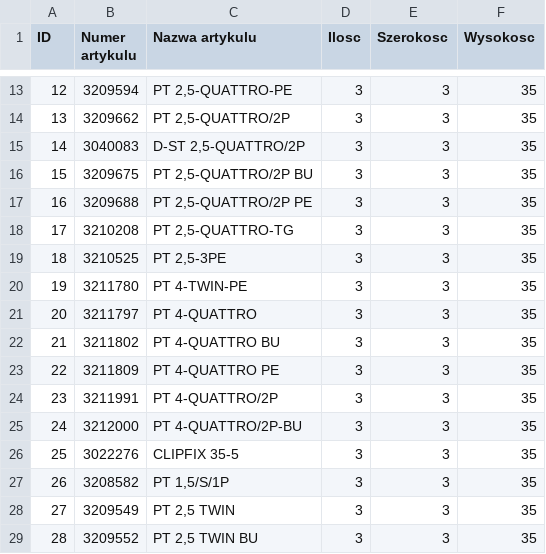
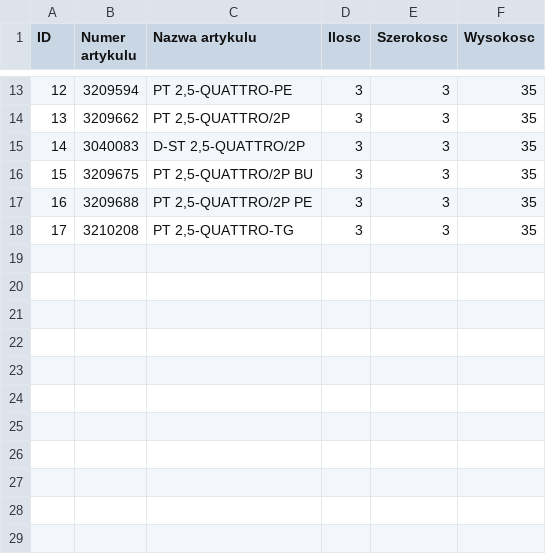
Before and after one commit to PiotrMen/opencv_Template, a CSV file: opencv_Template/opencv_Template/resources/Przykladowa sekwencja.csv, drawn as a sheet; only a part is shown, gaps mark what is left out.

```diff
--- a/opencv_Template/opencv_Template/resources/Przykladowa sekwencja.csv
+++ b/opencv_Template/opencv_Template/resources/Przykladowa sekwencja.csv
@@ -18,12 +18 @@ ID,Numer artykulu,Nazwa artykulu,Ilosc,Szerokosc,Wysokosc
 17,3210208,"PT 2,5-QUATTRO-TG",3,3,35
-18,3210525,"PT 2,5-3PE",3,3,35
-19,3211780,"PT 4-TWIN-PE",3,3,35
-20,3211797,"PT 4-QUATTRO",3,3,35
-21,3211802,"PT 4-QUATTRO BU",3,3,35
-22,3211809,"PT 4-QUATTRO PE",3,3,35
-23,3211991,"PT 4-QUATTRO/2P",3,3,35
-24,3212000,"PT 4-QUATTRO/2P-BU",3,3,35
-25,3022276,"CLIPFIX 35-5",3,3,35
-26,3208582,"PT 1,5/S/1P",3,3,35
-27,3209549,"PT 2,5 TWIN",3,3,35
-28,3209552,"PT 2,5 TWIN BU",3,3,35
```
Also changed, not shown: 2 other files.
